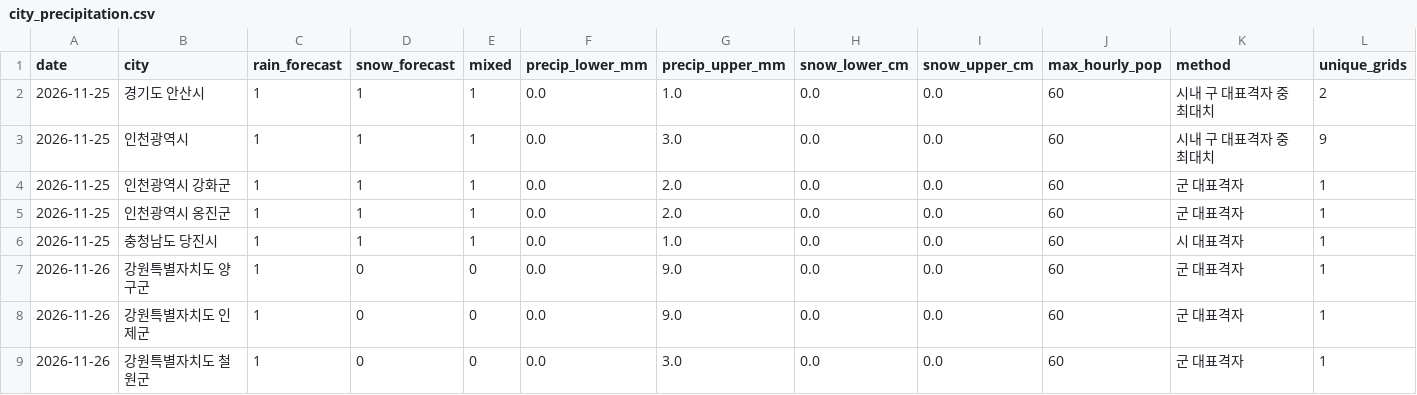
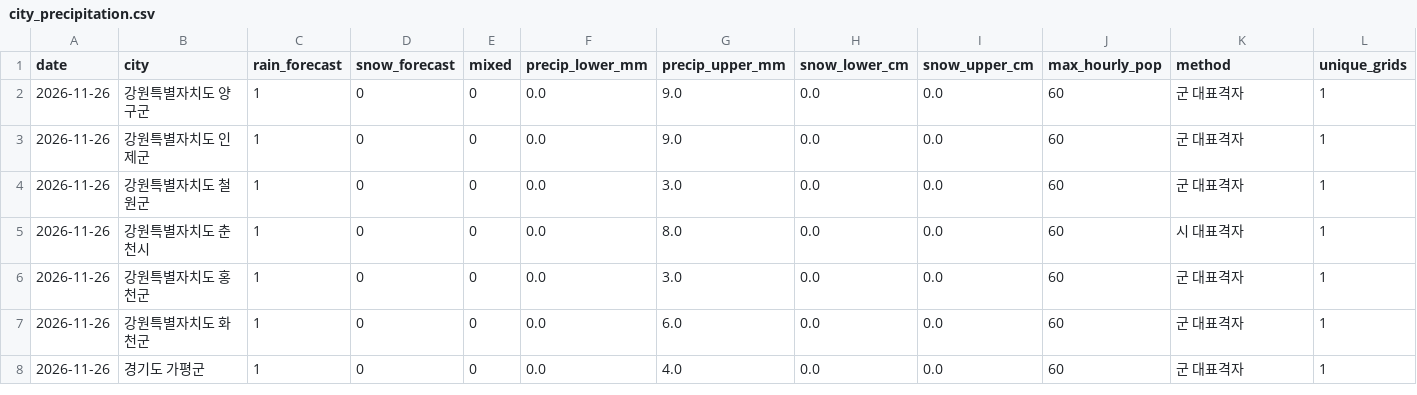
Before and after one commit to leetw1121/kma-chatgpt-bridge, a CSV file: data/city_precipitation.csv, drawn as a sheet; only a part is shown; the shorter side is filled out with more unchanged rows; rows hold the shown columns only; the diff names each change by its address in the sheet, - before the commit and + after, or states it on an @@ line.

```diff
--- a/data/city_precipitation.csv
+++ b/data/city_precipitation.csv
-row 2: 2026-11-25 | 경기도 안산시 | 1 | 1 | 1 | 0.0 | 1.0 | 0.0 | 0.0 | 60 | 시내 구 대표격자 중 최대치 | 2
-row 3: 2026-11-25 | 인천광역시 | 1 | 1 | 1 | 0.0 | 3.0 | 0.0 | 0.0 | 60 | 시내 구 대표격자 중 최대치 | 9
-row 4: 2026-11-25 | 인천광역시 강화군 | 1 | 1 | 1 | 0.0 | 2.0 | 0.0 | 0.0 | 60 | 군 대표격자 | 1
-row 5: 2026-11-25 | 인천광역시 옹진군 | 1 | 1 | 1 | 0.0 | 2.0 | 0.0 | 0.0 | 60 | 군 대표격자 | 1
-row 6: 2026-11-25 | 충청남도 당진시 | 1 | 1 | 1 | 0.0 | 1.0 | 0.0 | 0.0 | 60 | 시 대표격자 | 1
```
Also changed, not shown: data/all_regions.csv, data/ecmwf_kma_coverage.csv, 14 other files.
